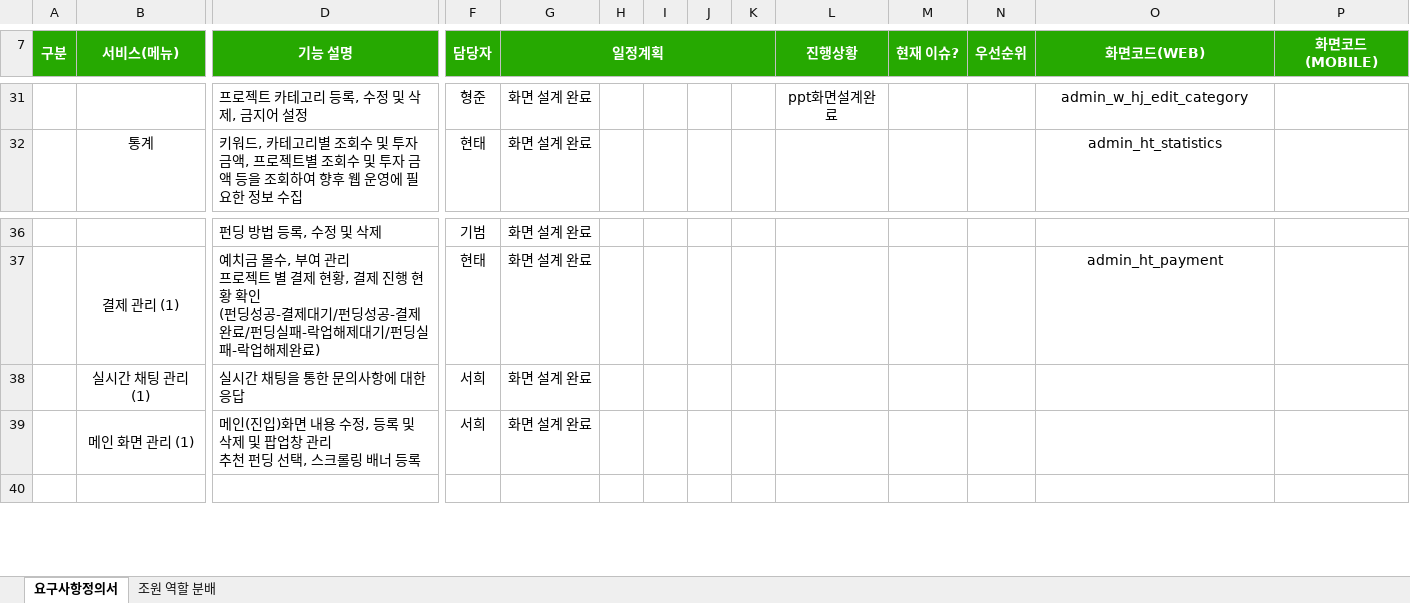
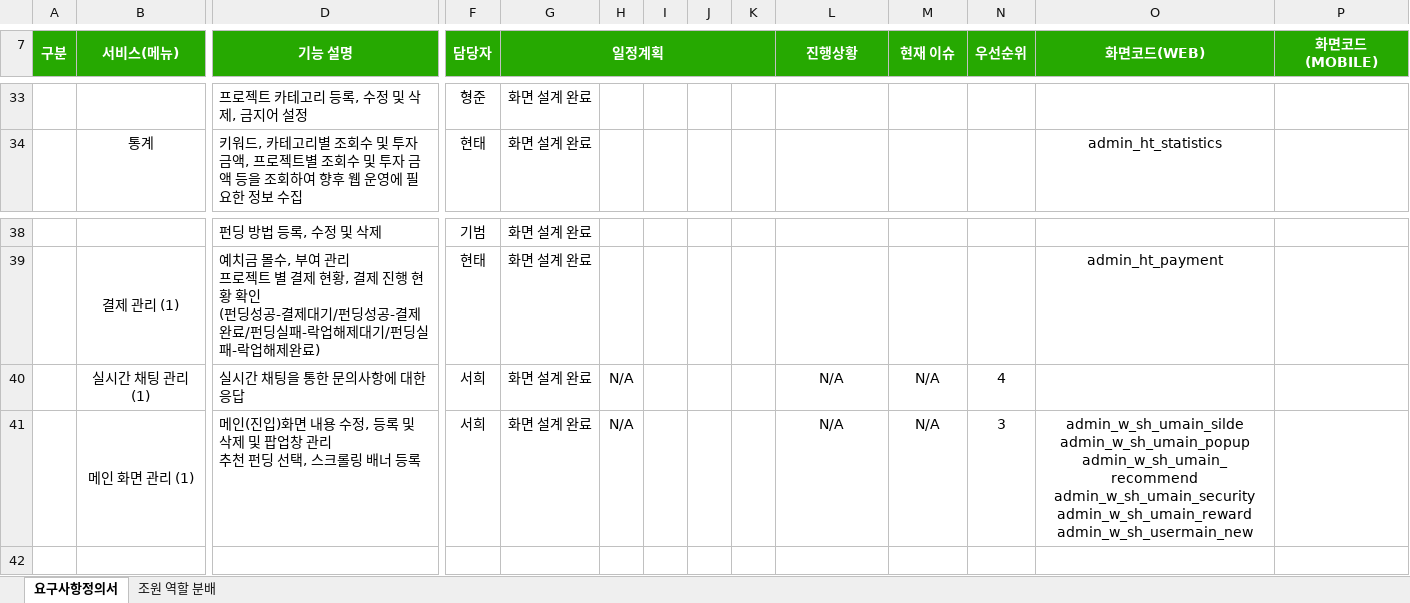
Before and after one commit to ezenteam2/EzenCrowdFunding, an Excel workbook: project03 - 요구사항 정의서.xlsx, sheet 요구사항정의서, drawn as a sheet; only a part is shown, gaps mark what is left out; values as stored, in another font and other column widths than the file's, no borders; removed rows and columns are numbered as before the commit, all else as after; rows hold the shown columns only; ↵ is a line break in a cell; the diff covers the shown part only; the diff names each change by its address in the sheet, - before the commit and + after, or states it on an @@ line.

```diff
--- a/project03 - 요구사항 정의서.xlsx (sheet 요구사항정의서)
+++ b/project03 - 요구사항 정의서.xlsx (sheet 요구사항정의서)
-M7: 현재 이슈?
+M7: 현재 이슈
-L33 (진행상황): ppt화면설계완료
+L33 (진행상황): (empty)
-O33 (화면코드(WEB)): admin_w_hj_edit_category
+O33 (화면코드(WEB)): (empty)
-H40: (empty)
+H40: N/A
-L40 (진행상황): (empty)
+L40 (진행상황): N/A
-M40 (현재 이슈): (empty)
+M40 (현재 이슈): N/A
-N40 (우선순위): (empty)
+N40 (우선순위): 4
-row 39:  | 메인 화면 관리 (1) | 메인(진입)화면 내용 수정, 등록 및 삭제 및 팝업창 관리 ↵ 추천 펀딩 선택, 스크롤링 배너 등록 | 서희 | 화면 설계 완료
+row 41:  | 메인 화면 관리 (1) | 메인(진입)화면 내용 수정, 등록 및 삭제 및 팝업창 관리 ↵ 추천 펀딩 선택, 스크롤링 배너 등록 | 서희 | 화면 설계 완료 | N/A |  |  |  | N/A | N/A | 3 | admin_w_sh_umain_silde ↵ admin_w_sh_umain_popup ↵ admin_w_sh_umain_recommend ↵ admin_w_sh_umain_security ↵ admin_w_sh_umain_reward ↵ admin_w_sh_usermain_new
```
Also changed, not shown: 4 added rows, 2 removed rows, 25 edited cells, cell formats and merged cells elsewhere in this sheet.
